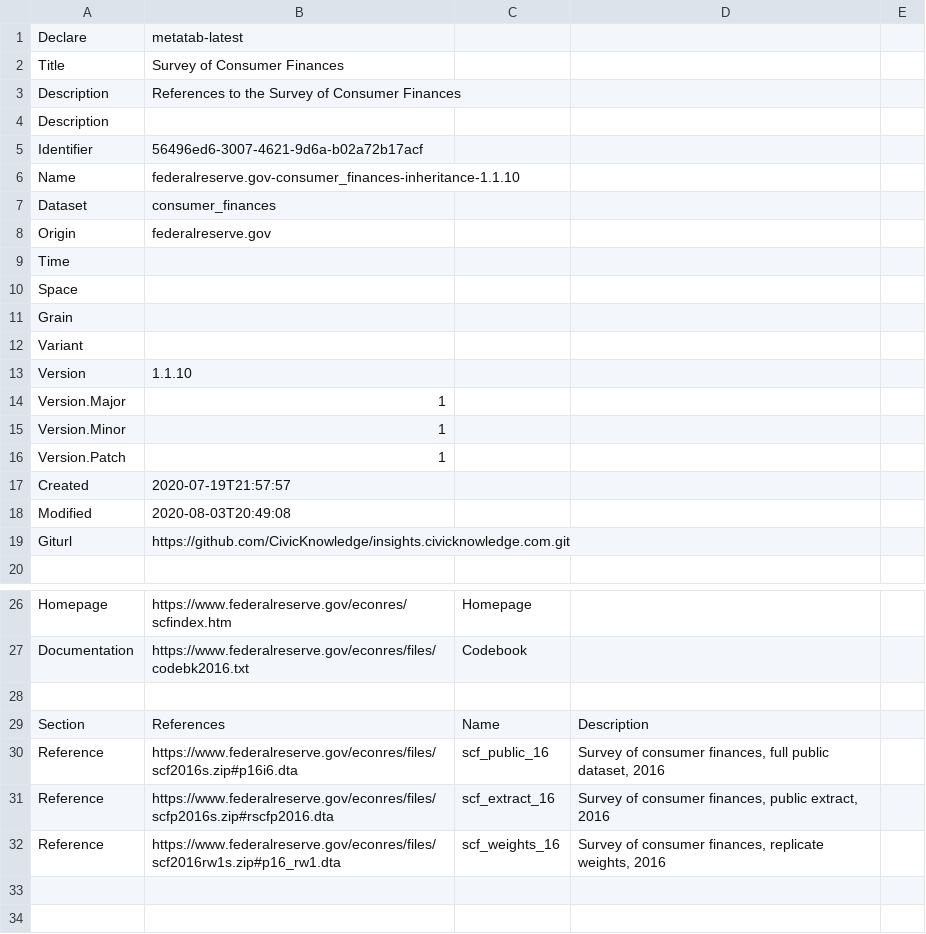
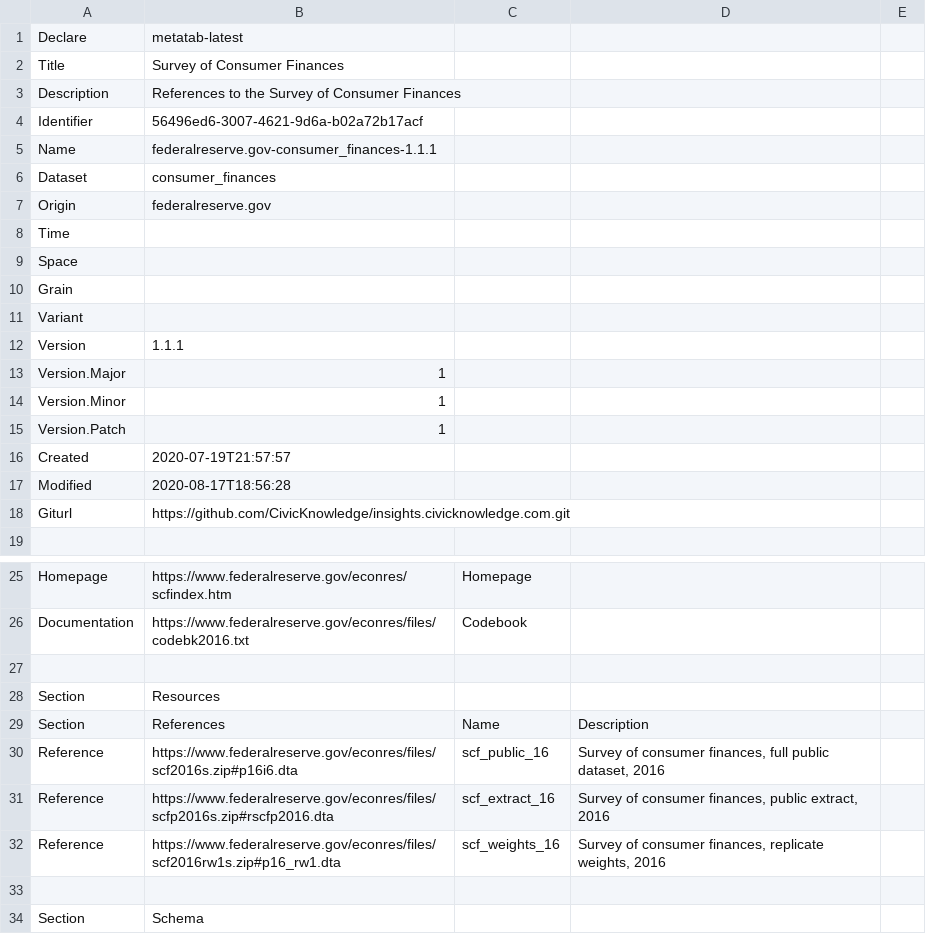
Before and after one commit to metatab-packages/federalreserve.gov-consumer_finances, a CSV file: metadata.csv, drawn as a sheet; only a part is shown, gaps mark what is left out.

```diff
--- a/metadata.csv
+++ b/metadata.csv
@@ -3,5 +3,4 @@ Title,Survey of Consumer Finances
 Description,References to the Survey of Consumer Finances
-Description,
 Identifier,56496ed6-3007-4621-9d6a-b02a72b17acf
-Name,federalreserve.gov-consumer_finances-inheritance-1.1.10
+Name,federalreserve.gov-consumer_finances-1.1.1
 Dataset,consumer_finances
@@ -12,3 +11,3 @@ Grain,
 Variant,
-Version,1.1.10
+Version,1.1.1
 Version.Major,1
@@ -17,3 +16,3 @@ Version.Patch,1
 Created,2020-07-19T21:57:57
-Modified,2020-08-03T20:49:08
+Modified,2020-08-17T18:56:28
 Giturl,https://github.com/CivicKnowledge/insights.civicknowledge.com.git
@@ -28,2 +27,3 @@ Documentation,https://www.federalreserve.gov/econres/files/codebk2016.txt,Codebo
 
+Section ,Resources
 Section,References,Name,Description,
@@ -32 +32,3 @@ Reference,https://www.federalreserve.gov/econres/files/scfp2016s.zip#rscfp2016.d
 Reference,https://www.federalreserve.gov/econres/files/scf2016rw1s.zip#p16_rw1.dta,scf_weights_16,"Survey of consumer finances, replicate weights, 2016",
+,,,,
+Section,Schema,,,
```
Also changed, not shown: 2 other files.
